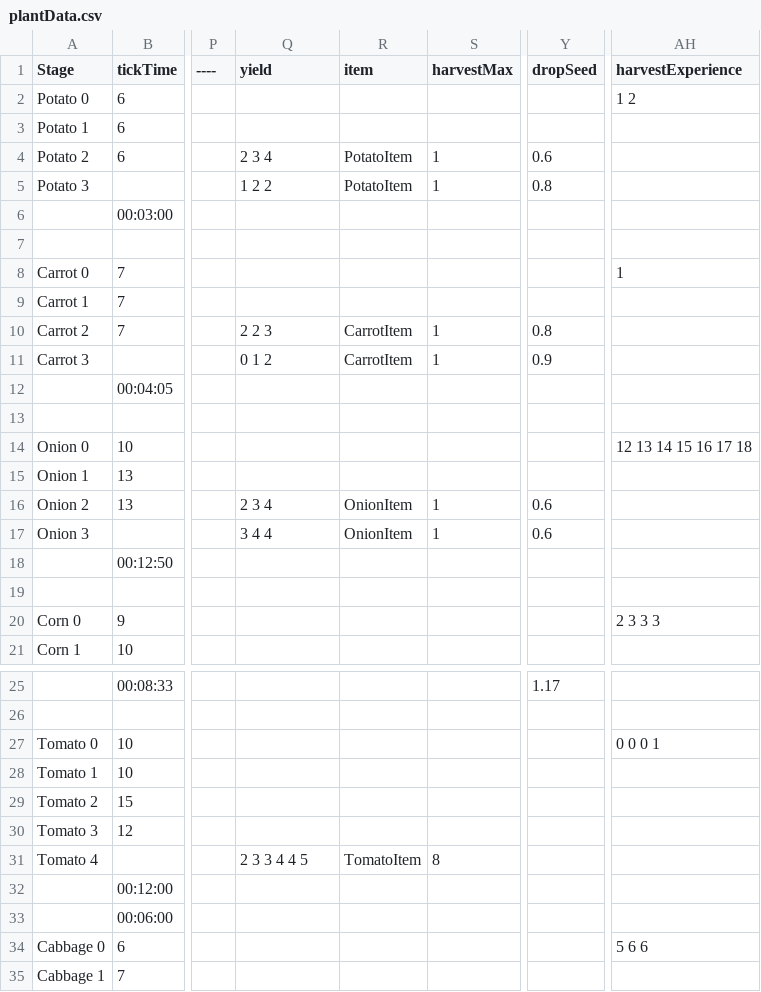
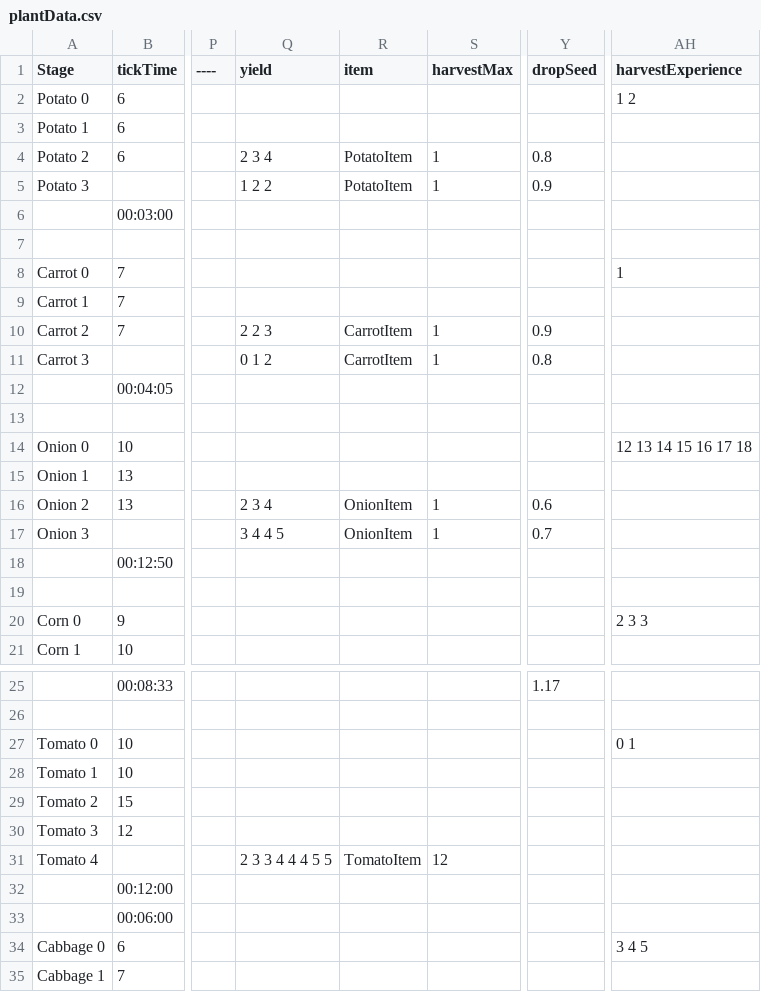
Before and after one commit to ConanODoyle/farming, a CSV file: config/plantData.csv, drawn as a sheet; only a part is shown, gaps mark what is left out; the diff covers the shown part only; the diff names each change by its address in the sheet, - before the commit and + after, or states it on an @@ line.

Commit message:
Update plant balance spreadsheet, add second sheet for harvest data

```diff
--- a/config/plantData.csv
+++ b/config/plantData.csv
-Y4 (dropSeed): 0.6
+Y4 (dropSeed): 0.8
-Y5 (dropSeed): 0.8
+Y5 (dropSeed): 0.9
-Y10 (dropSeed): 0.8
+Y10 (dropSeed): 0.9
-Y11 (dropSeed): 0.9
+Y11 (dropSeed): 0.8
-Q17 (yield): 3 4 4
+Q17 (yield): 3 4 4 5
-Y17 (dropSeed): 0.6
+Y17 (dropSeed): 0.7
-AH20 (harvestExperience): 2 3 3 3
+AH20 (harvestExperience): 2 3 3
-AH27 (harvestExperience): 0 0 0 1
+AH27 (harvestExperience): 0 1
-Q31 (yield): 2 3 3 4 4 5
+Q31 (yield): 2 3 3 4 4 4 5 5
-S31 (harvestMax): 8
+S31 (harvestMax): 12
-AH34 (harvestExperience): 5 6 6
+AH34 (harvestExperience): 3 4 5
```
Also changed, not shown: 12 edited cells elsewhere in this file, 1 other file.
